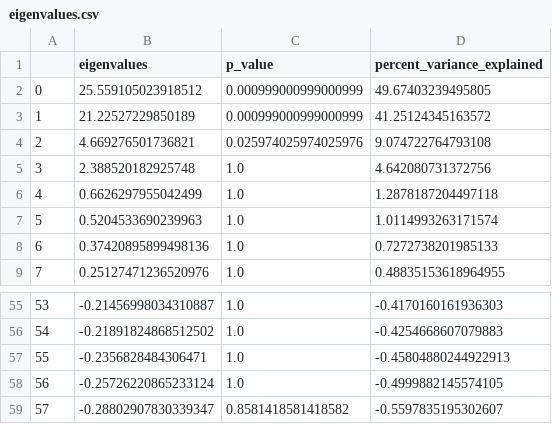
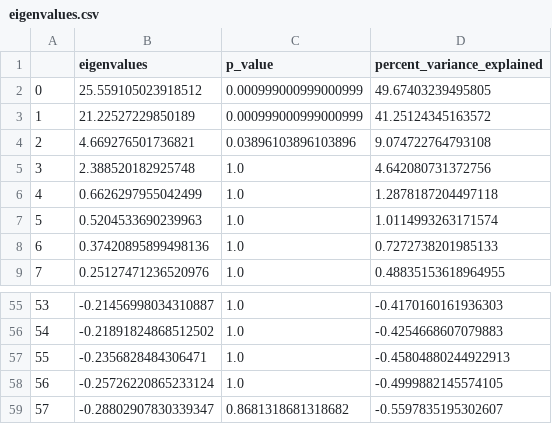
Before and after one commit to boredStats/cingulate-cortex-parcellation, a CSV file: factor_analysis/fpp/eigenvalues.csv, drawn as a sheet; only a part is shown, gaps mark what is left out.

```diff
--- a/factor_analysis/fpp/eigenvalues.csv
+++ b/factor_analysis/fpp/eigenvalues.csv
@@ -3,3 +3,3 @@
 1,21.22527229850189,0.000999000999000999,41.25124345163572
-2,4.669276501736821,0.025974025974025976,9.074722764793108
+2,4.669276501736821,0.03896103896103896,9.074722764793108
 3,2.388520182925748,1.0,4.642080731372756
@@ -58,2 +58,2 @@
 56,-0.25726220865233124,1.0,-0.4999882145574105
-57,-0.28802907830339347,0.8581418581418582,-0.5597835195302607
+57,-0.28802907830339347,0.8681318681318682,-0.5597835195302607
```
Also changed, not shown: factor_analysis/networks/eigenvalues.csv, 19 other files.
